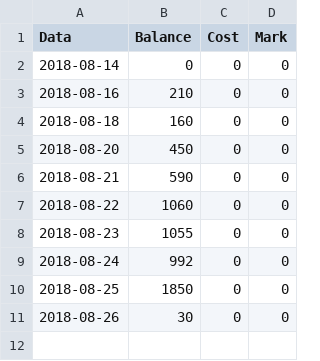
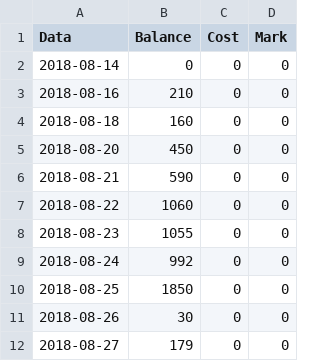
Before and after one commit to milanll/python, a CSV file: py_code/soccer/bet_record/bet_record_18-19.csv, drawn as a sheet; the diff names each change by its address in the sheet, - before the commit and + after, or states it on an @@ line.

Commit message:
update bet_record

```diff
--- a/py_code/soccer/bet_record/bet_record_18-19.csv
+++ b/py_code/soccer/bet_record/bet_record_18-19.csv
+row 12: 2018-08-27 | 179 | 0 | 0
```
